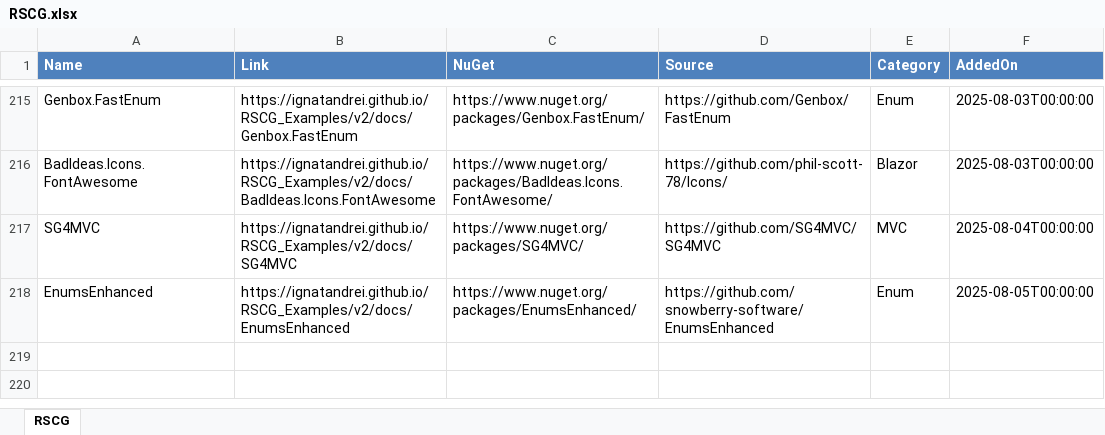
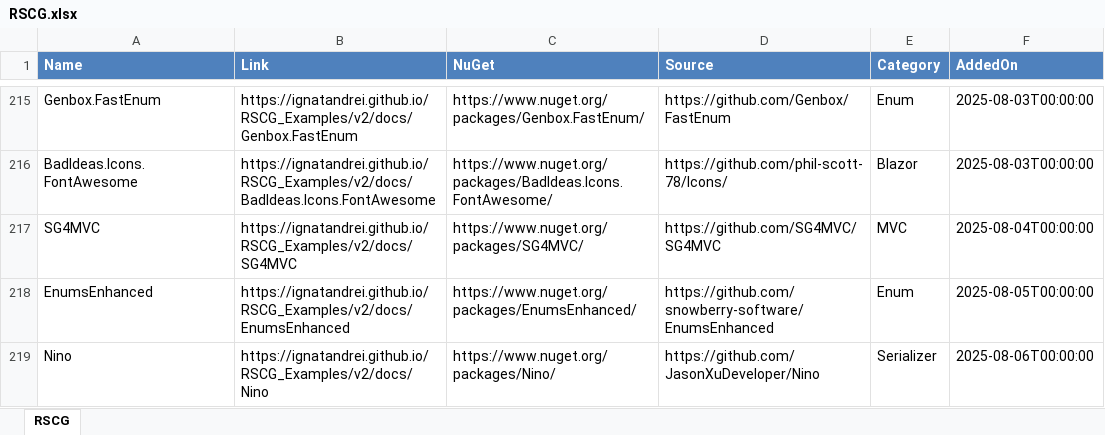
Before and after one commit to ignatandrei/RSCG_Examples, an Excel workbook: v2/rscg_examples_site/static/exports/RSCG.xlsx, sheet RSCG, drawn as a sheet; only a part is shown, gaps mark what is left out; values as stored, in another font and other column widths than the file's, no borders; the diff names each change by its address in the sheet, - before the commit and + after, or states it on an @@ line.

Commit message:
data

```diff
--- a/v2/rscg_examples_site/static/exports/RSCG.xlsx (sheet RSCG)
+++ b/v2/rscg_examples_site/static/exports/RSCG.xlsx (sheet RSCG)
+row 219: Nino | https://ignatandrei.github.io/RSCG_Examples/v2/docs/Nino | https://www.nuget.org/packages/Nino/ | https://github.com/JasonXuDeveloper/Nino | Serializer | 2025-08-06T00:00:00
```
Also changed, not shown: 15 other files.
